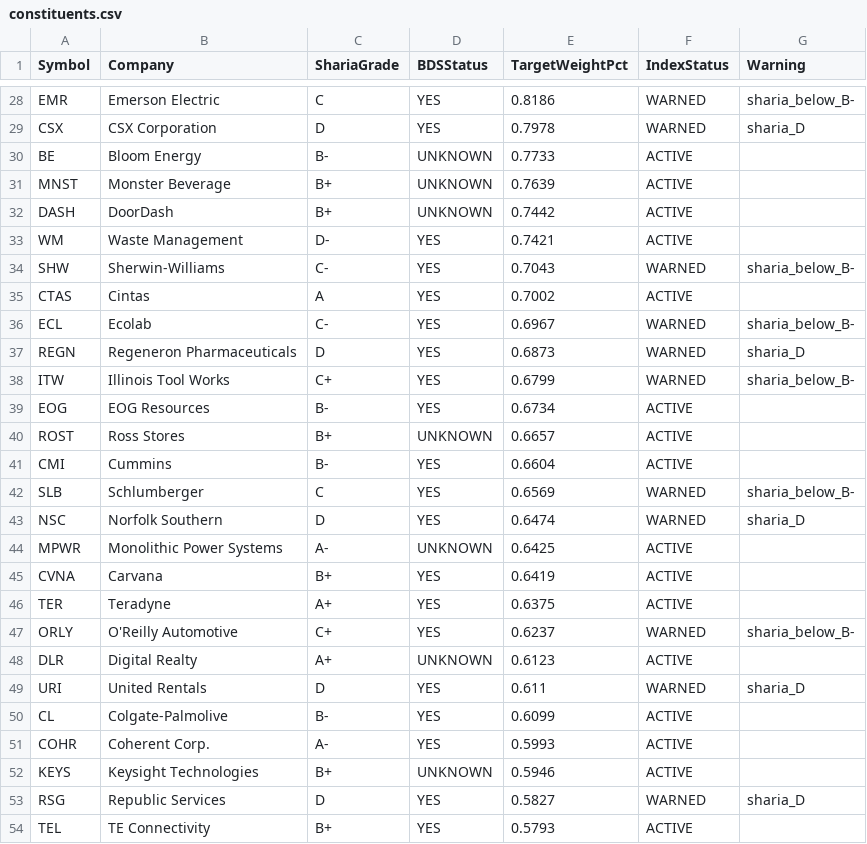
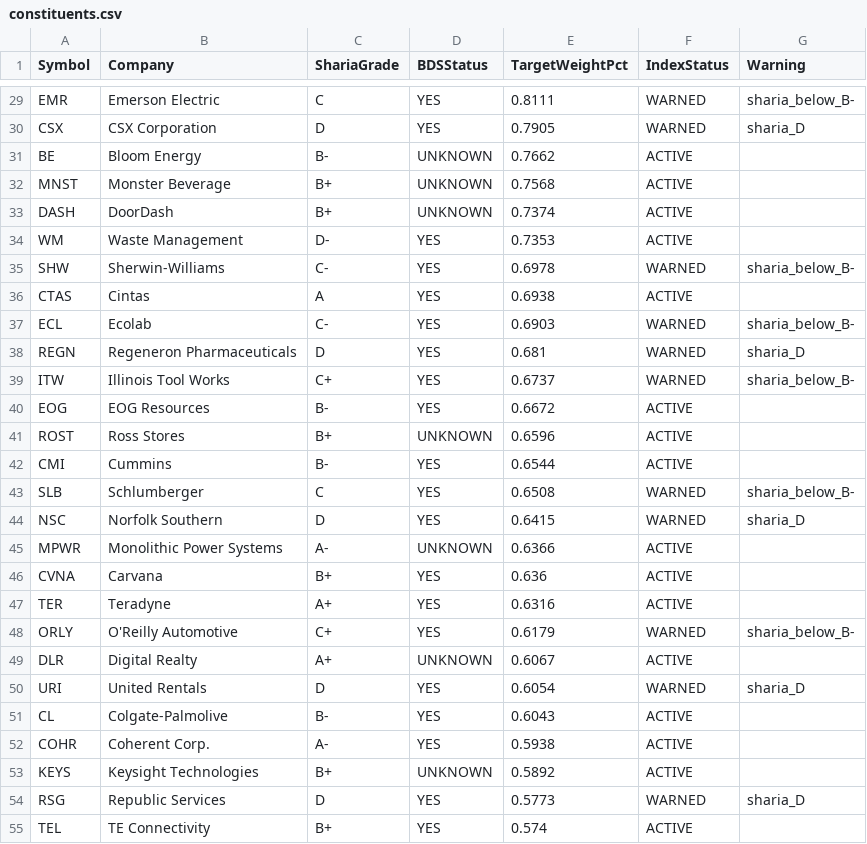
Before and after one commit to ohassen/Halal-BDS-SP500, a CSV file: index/constituents.csv, drawn as a sheet; only a part is shown, gaps mark what is left out; addresses are those after the commit; the diff covers the shown part only; the diff names each change by its address in the sheet, - before the commit and + after, or states it on an @@ line.

```diff
--- a/index/constituents.csv
+++ b/index/constituents.csv
-E29 (TargetWeightPct): 0.8186
+E29 (TargetWeightPct): 0.8111
-E30 (TargetWeightPct): 0.7978
+E30 (TargetWeightPct): 0.7905
-E31 (TargetWeightPct): 0.7733
+E31 (TargetWeightPct): 0.7662
-E32 (TargetWeightPct): 0.7639
+E32 (TargetWeightPct): 0.7568
-E33 (TargetWeightPct): 0.7442
+E33 (TargetWeightPct): 0.7374
-E34 (TargetWeightPct): 0.7421
+E34 (TargetWeightPct): 0.7353
-E35 (TargetWeightPct): 0.7043
+E35 (TargetWeightPct): 0.6978
-E36 (TargetWeightPct): 0.7002
+E36 (TargetWeightPct): 0.6938
-E37 (TargetWeightPct): 0.6967
+E37 (TargetWeightPct): 0.6903
-E38 (TargetWeightPct): 0.6873
+E38 (TargetWeightPct): 0.681
-E39 (TargetWeightPct): 0.6799
+E39 (TargetWeightPct): 0.6737
-E40 (TargetWeightPct): 0.6734
+E40 (TargetWeightPct): 0.6672
-E41 (TargetWeightPct): 0.6657
+E41 (TargetWeightPct): 0.6596
-E42 (TargetWeightPct): 0.6604
+E42 (TargetWeightPct): 0.6544
-E43 (TargetWeightPct): 0.6569
+E43 (TargetWeightPct): 0.6508
-E44 (TargetWeightPct): 0.6474
+E44 (TargetWeightPct): 0.6415
-E45 (TargetWeightPct): 0.6425
+E45 (TargetWeightPct): 0.6366
-E46 (TargetWeightPct): 0.6419
+E46 (TargetWeightPct): 0.636
-E47 (TargetWeightPct): 0.6375
+E47 (TargetWeightPct): 0.6316
-E48 (TargetWeightPct): 0.6237
+E48 (TargetWeightPct): 0.6179
-E49 (TargetWeightPct): 0.6123
+E49 (TargetWeightPct): 0.6067
-E50 (TargetWeightPct): 0.611
+E50 (TargetWeightPct): 0.6054
-E51 (TargetWeightPct): 0.6099
+E51 (TargetWeightPct): 0.6043
-E52 (TargetWeightPct): 0.5993
+E52 (TargetWeightPct): 0.5938
-E53 (TargetWeightPct): 0.5946
+E53 (TargetWeightPct): 0.5892
-E54 (TargetWeightPct): 0.5827
+E54 (TargetWeightPct): 0.5773
-E55 (TargetWeightPct): 0.5793
+E55 (TargetWeightPct): 0.574
```
Also changed, not shown: 1 added row and 126 edited cells elsewhere in this file, reports/event_log.csv, 3 other files.
